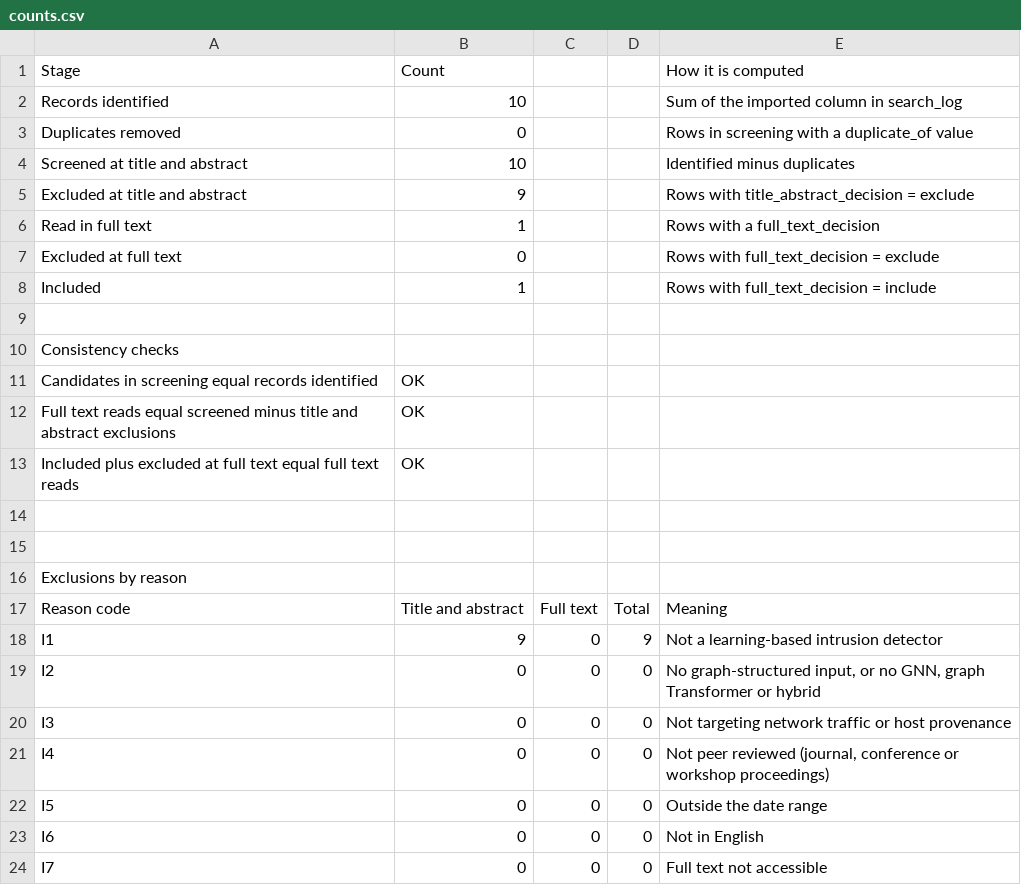
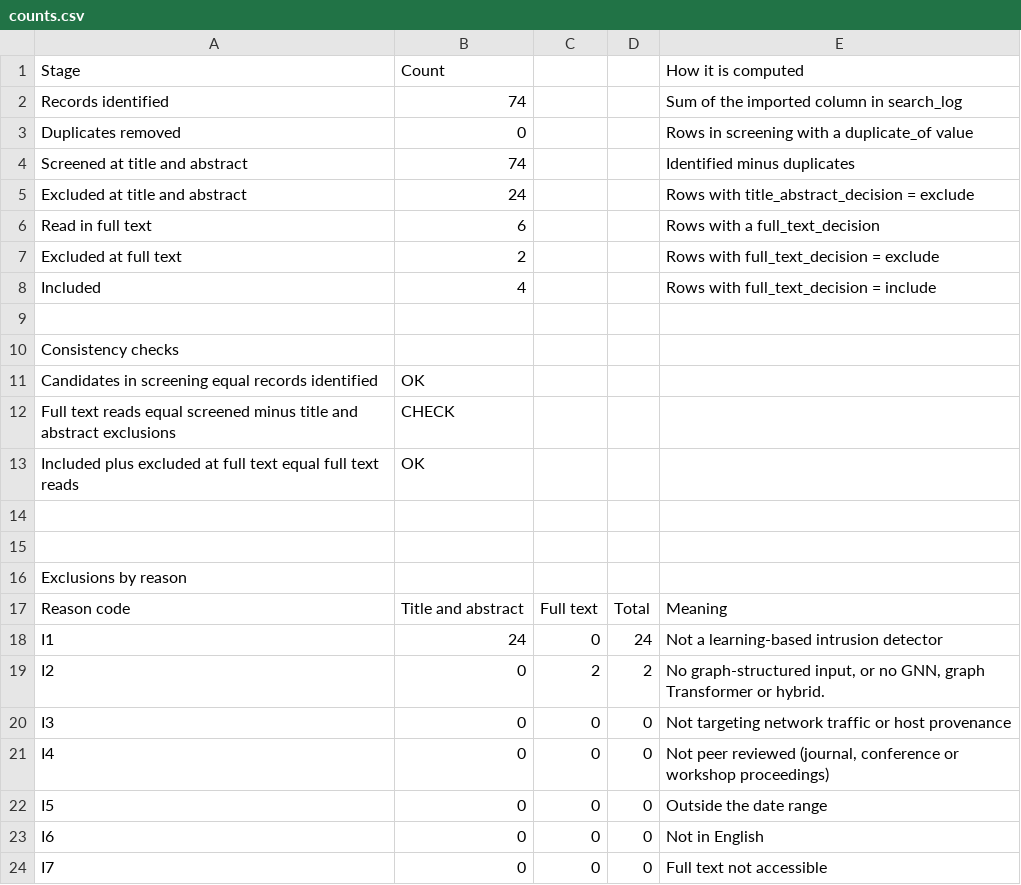
Before and after one commit to syedtaha22/pariah, a CSV file: taxonomy/counts.csv, drawn as a sheet; only a part is shown.

```diff
--- a/taxonomy/counts.csv
+++ b/taxonomy/counts.csv
@@ -1,9 +1,9 @@
 Stage,Count,,,How it is computed
-Records identified,10,,,Sum of the imported column in search_log
+Records identified,74,,,Sum of the imported column in search_log
 Duplicates removed,0,,,Rows in screening with a duplicate_of value
-Screened at title and abstract,10,,,Identified minus duplicates
-Excluded at title and abstract,9,,,Rows with title_abstract_decision = exclude
-Read in full text,1,,,Rows with a full_text_decision
-Excluded at full text,0,,,Rows with full_text_decision = exclude
-Included,1,,,Rows with full_text_decision = include
+Screened at title and abstract,74,,,Identified minus duplicates
+Excluded at title and abstract,24,,,Rows with title_abstract_decision = exclude
+Read in full text,6,,,Rows with a full_text_decision
+Excluded at full text,2,,,Rows with full_text_decision = exclude
+Included,4,,,Rows with full_text_decision = include
 ,,,,
@@ -11,3 +11,3 @@ Consistency checks,,,,
 Candidates in screening equal records identified,OK,,,
-Full text reads equal screened minus title and abstract exclusions,OK,,,
+Full text reads equal screened minus title and abstract exclusions,CHECK,,,
 Included plus excluded at full text equal full text reads,OK,,,
@@ -17,4 +17,4 @@ Exclusions by reason,,,,
 Reason code,Title and abstract,Full text,Total,Meaning
-I1,9,0,9,Not a learning-based intrusion detector
-I2,0,0,0,"No graph-structured input, or no GNN, graph Transformer or hybrid"
+I1,24,0,24,Not a learning-based intrusion detector
+I2,0,2,2,"No graph-structured input, or no GNN, graph Transformer or hybrid."
 I3,0,0,0,Not targeting network traffic or host provenance
```
Also changed, not shown: taxonomy/annotation.csv, 2 other files.
